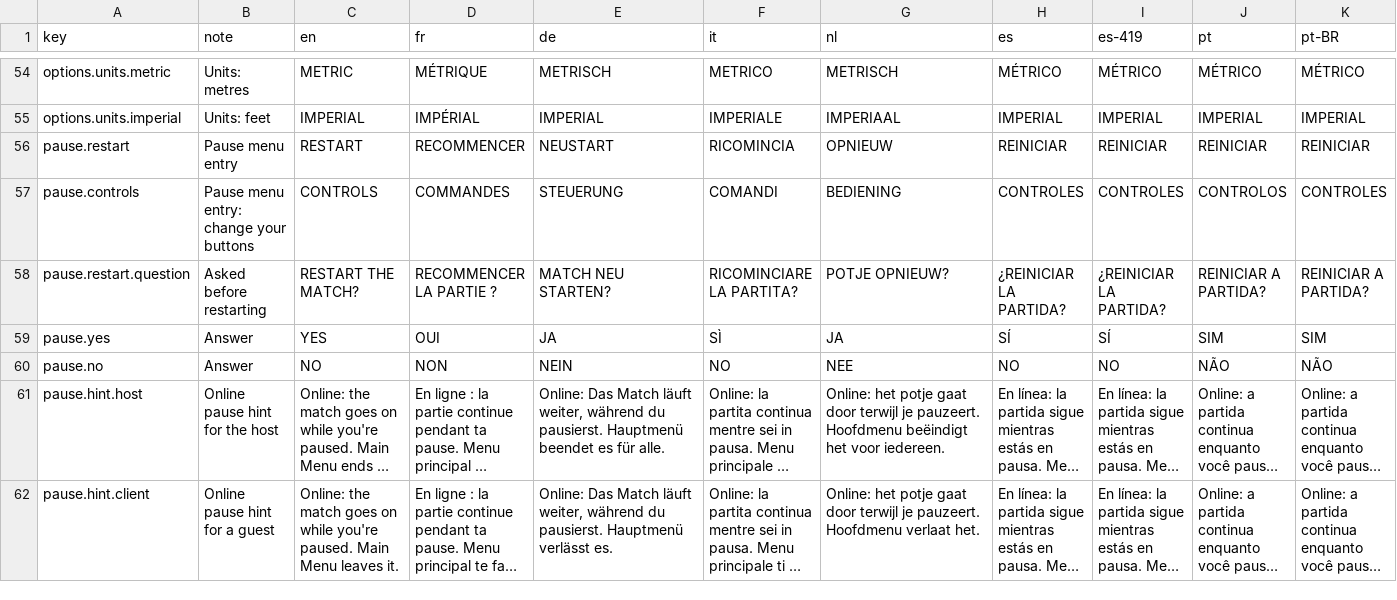
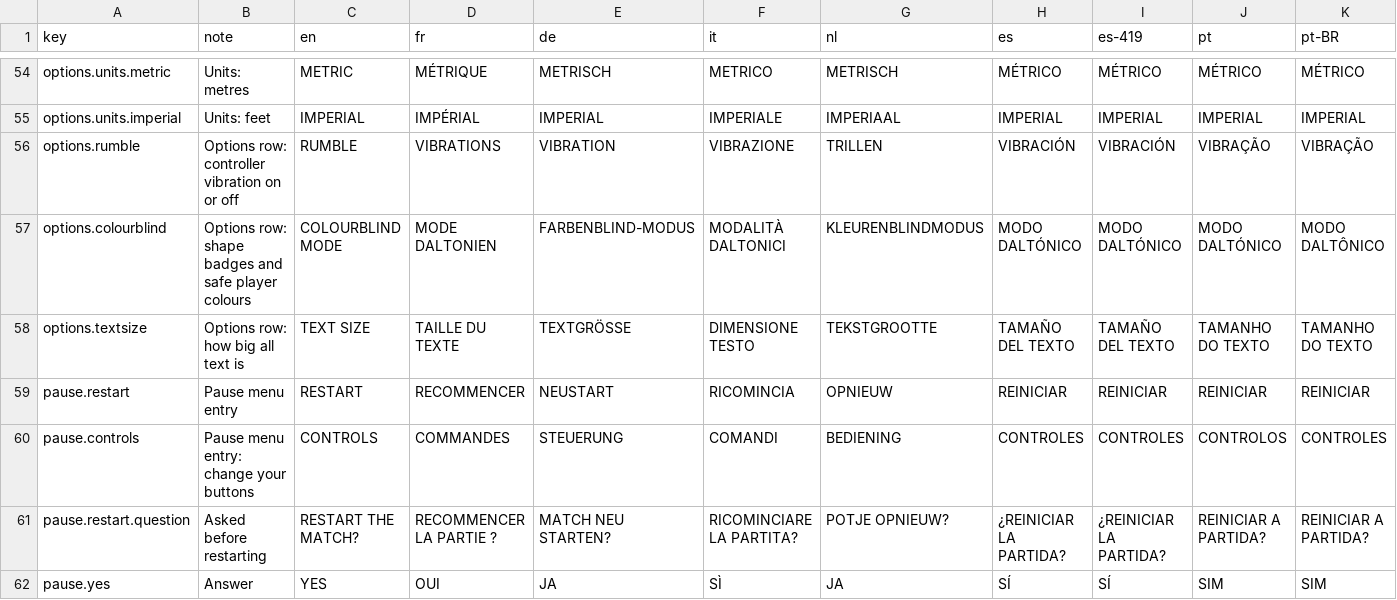
Before and after one commit to Fatcats2011/CapstoneYear4, a CSV file: Assets/Resources/Localization/strings.csv, drawn as a sheet; only a part is shown, gaps mark what is left out; the shorter side is filled out with more unchanged rows; long unchanged cells end in …; rows hold the shown columns only; the diff names each change by its address in the sheet, - before the commit and + after, or states it on an @@ line.

Commit message:
Colorblind Filter and Text size adjustability

```diff
--- a/Assets/Resources/Localization/strings.csv
+++ b/Assets/Resources/Localization/strings.csv
+row 56: options.rumble | Options row: controller vibration on or off | RUMBLE | VIBRATIONS | VIBRATION | VIBRAZIONE | TRILLEN | VIBRACIÓN | VIBRACIÓN | VIBRAÇÃO | VIBRAÇÃO
+row 57: options.colourblind | Options row: shape badges and safe player colours | COLOURBLIND MODE | MODE DALTONIEN | FARBENBLIND-MODUS | MODALITÀ DALTONICI | KLEURENBLINDMODUS | MODO DALTÓNICO | MODO DALTÓNICO | MODO DALTÓNICO | MODO DALTÔNICO
+row 58: options.textsize | Options row: how big all text is | TEXT SIZE | TAILLE DU TEXTE | TEXTGRÖSSE | DIMENSIONE TESTO | TEKSTGROOTTE | TAMAÑO DEL TEXTO | TAMAÑO DEL TEXTO | TAMANHO DO TEXTO | TAMANHO DO TEXTO
```
Also changed, not shown: 30 other files.
